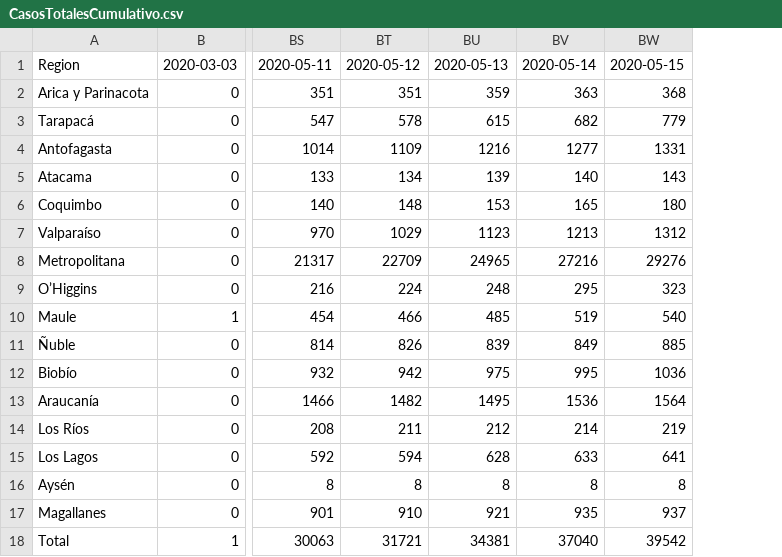
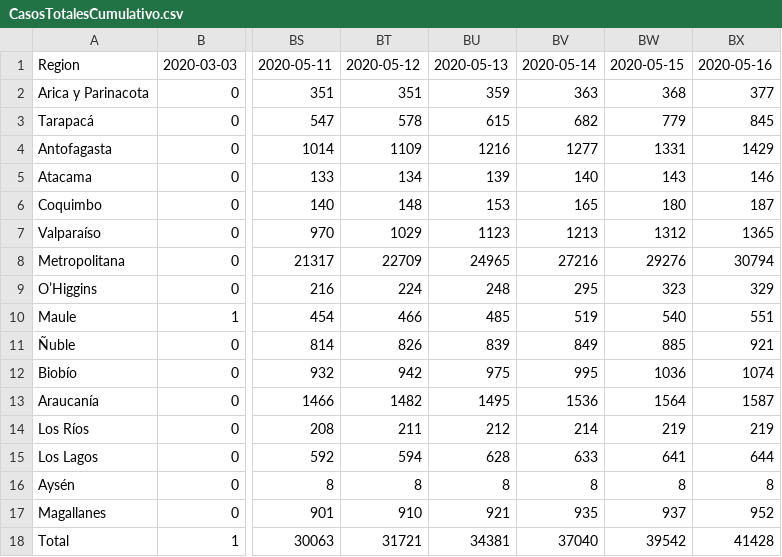
Before and after one commit to javierlopeza/datos-coronavirus-chile, a CSV file: minciencia_data/CasosTotalesCumulativo.csv, drawn as a sheet; only a part is shown, gaps mark what is left out; the diff names each change by its address in the sheet, - before the commit and + after, or states it on an @@ line.

```diff
--- a/minciencia_data/CasosTotalesCumulativo.csv
+++ b/minciencia_data/CasosTotalesCumulativo.csv
+column BX, rows 1-18: 2020-05-16 | 377 | 845 | 1429 | 146 | 187 | 1365 | 30794 | 329 | 551 | 921 | 1074 | 1587 | 219 | 644 | 8 | 952 | 41428
```
Also changed, not shown: minciencia_data/FallecidosCumulativo.csv, minciencia_data/TotalesNacionales.csv, 4 other files.
